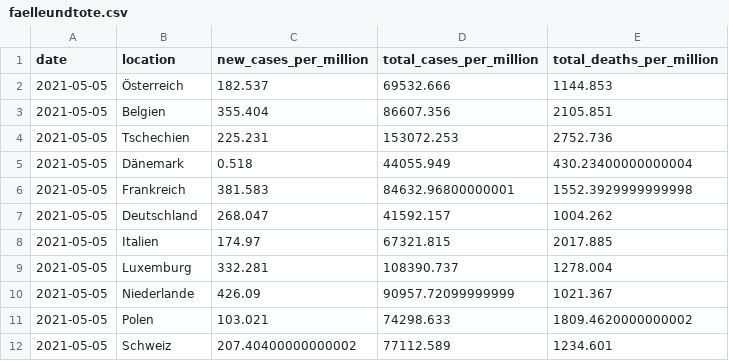
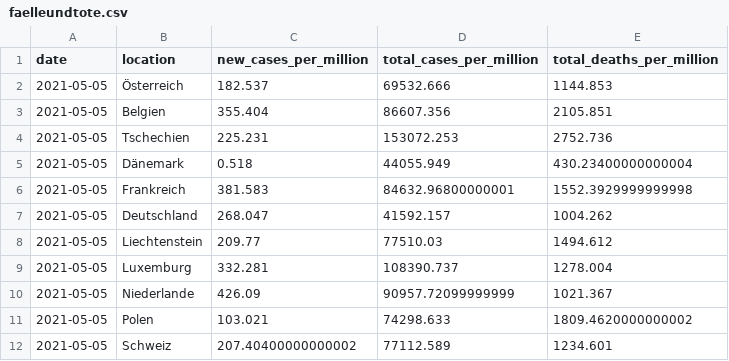
Before and after one commit to Dered118/corona_daten_deutschland, a CSV file: faelleundtote.csv, drawn as a sheet.

```diff
--- a/faelleundtote.csv
+++ b/faelleundtote.csv
@@ -7,3 +7,3 @@ date,location,new_cases_per_million,total_cases_per_million,total_deaths_per_mil
 2021-05-05,Deutschland,268.047,41592.157,1004.262
-2021-05-05,Italien,174.97,67321.815,2017.885
+2021-05-05,Liechtenstein,209.77,77510.03,1494.612
 2021-05-05,Luxemburg,332.281,108390.737,1278.004
```
Also changed, not shown: 1 other file.
